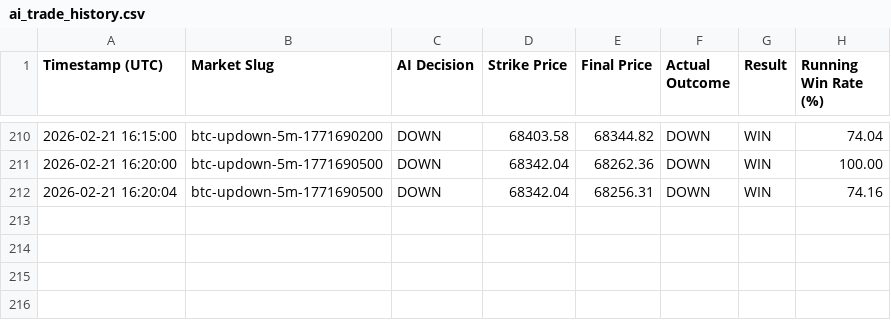
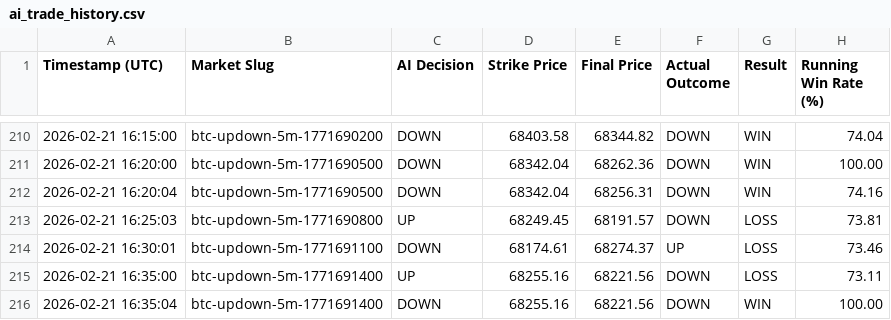
Before and after one commit to rukkyowd/Alpha-Z-Asynchronous-Bitcoin-Arbitrage-Engine, a CSV file: ai_trade_history.csv, drawn as a sheet; only a part is shown, gaps mark what is left out.

```diff
--- a/ai_trade_history.csv
+++ b/ai_trade_history.csv
@@ -212 +212,5 @@ Timestamp (UTC),Market Slug,AI Decision,Strike Price,Final Price,Actual Outcome,
 2026-02-21 16:20:04,btc-updown-5m-1771690500,DOWN,68342.04,68256.31,DOWN,WIN,74.16
+2026-02-21 16:25:03,btc-updown-5m-1771690800,UP,68249.45,68191.57,DOWN,LOSS,73.81
+2026-02-21 16:30:01,btc-updown-5m-1771691100,DOWN,68174.61,68274.37,UP,LOSS,73.46
+2026-02-21 16:35:00,btc-updown-5m-1771691400,UP,68255.16,68221.56,DOWN,LOSS,73.11
+2026-02-21 16:35:04,btc-updown-5m-1771691400,DOWN,68255.16,68221.56,DOWN,WIN,100.00
```
Also changed, not shown: 2 other files.
